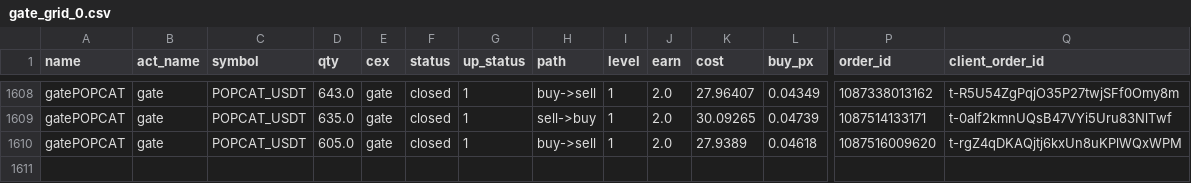
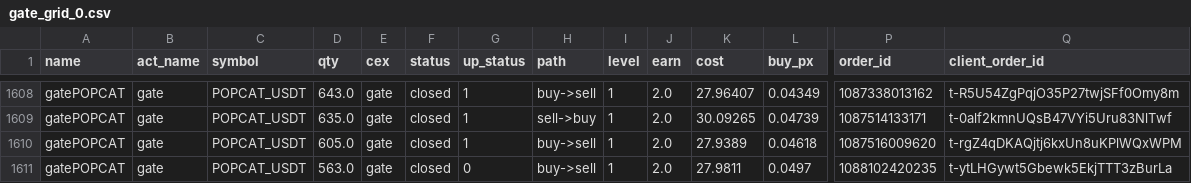
Before and after one commit to meme2046/data, a CSV file: gate_grid_0.csv, drawn as a sheet; only a part is shown, gaps mark what is left out; rows hold the shown columns only; the diff names each change by its address in the sheet, - before the commit and + after, or states it on an @@ line.

```diff
--- a/gate_grid_0.csv
+++ b/gate_grid_0.csv
+row 1611: gatePOPCAT | gate | POPCAT_USDT | 563.0 | gate | closed | 0 | buy->sell | 1 | 2.0 | 27.9811 | 0.0497 | 1088102420235 | t-ytLHGywt5Gbewk5EkjTTT3zBurLa
```
Also changed, not shown: 1 other file.
